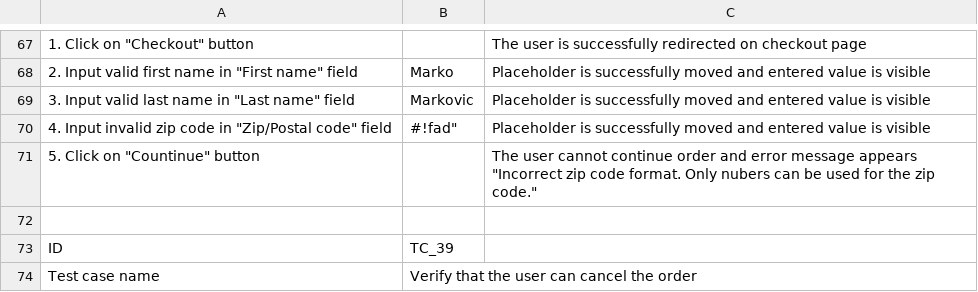
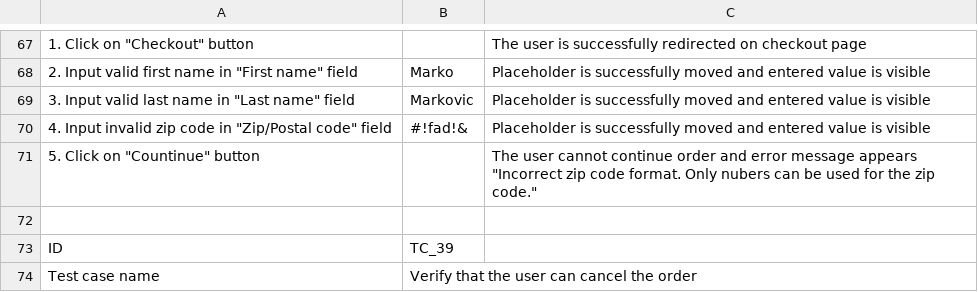
Before and after one commit to darko2912/SaucedemoManualTestingProject, a CSV file: Test Cases/Checkout Functionality.csv, drawn as a sheet; only a part is shown, gaps mark what is left out; the diff names each change by its address in the sheet, - before the commit and + after, or states it on an @@ line.

Commit message:
Update Checkout Functionality.csv

```diff
--- a/Test Cases/Checkout Functionality.csv
+++ b/Test Cases/Checkout Functionality.csv
-B70: #!fad"
+B70: #!fad!&
```
